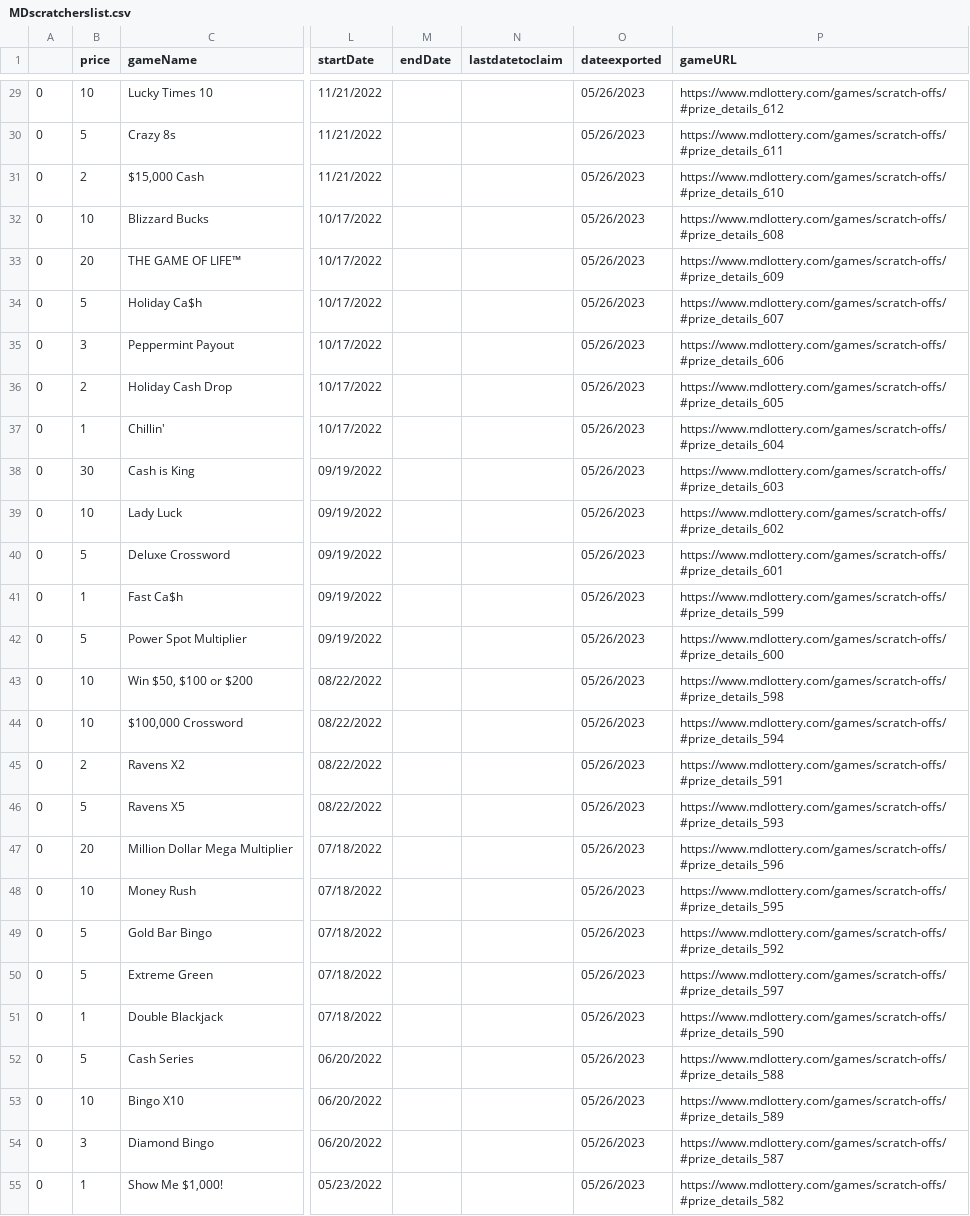
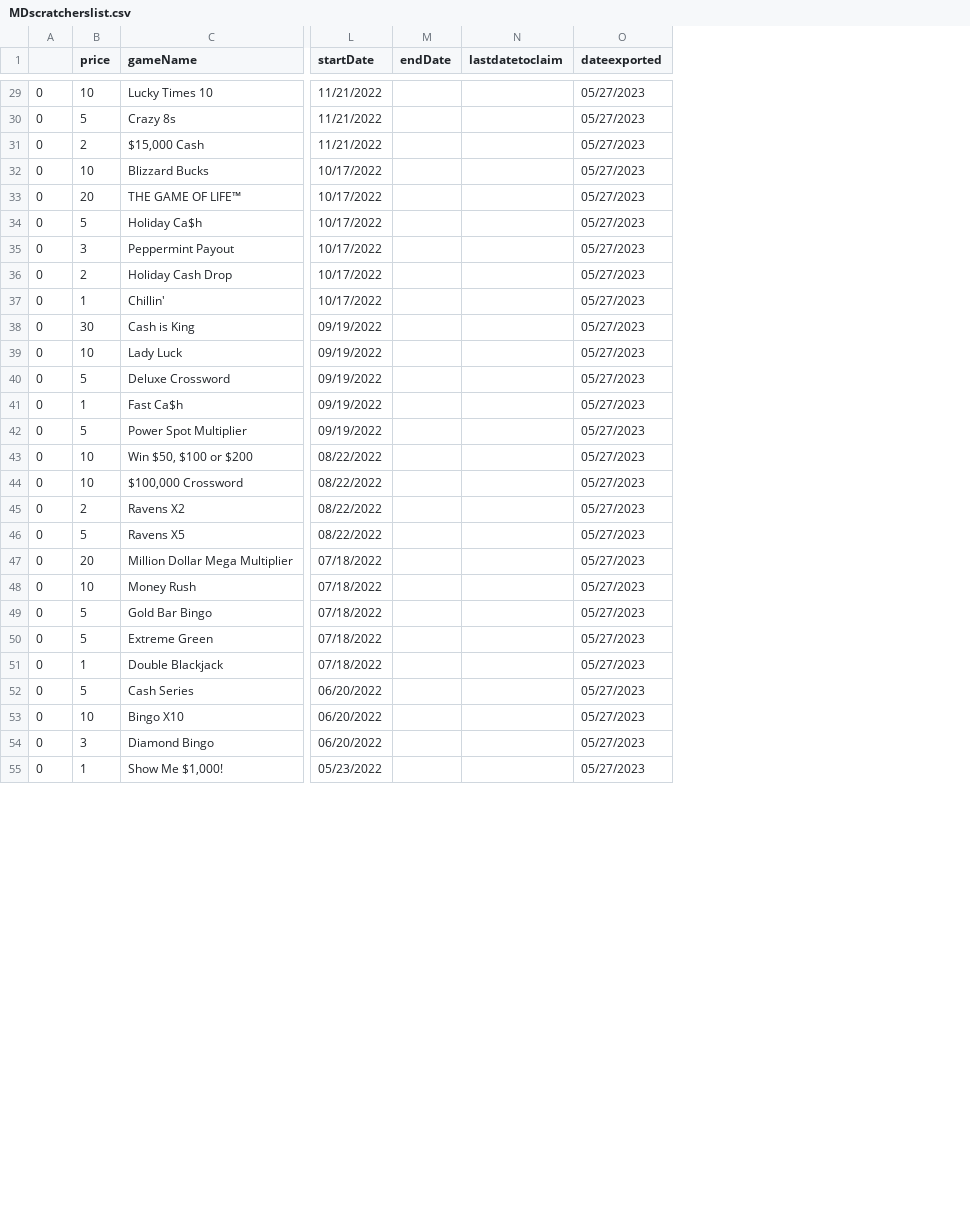
Before and after one commit to DarrenZastruga/scratchersdatapull, a CSV file: MDscratcherslist.csv, drawn as a sheet; only a part is shown, gaps mark what is left out; the diff covers the shown part only; the diff names each change by its address in the sheet, - before the commit and + after, or states it on an @@ line.

```diff
--- a/MDscratcherslist.csv
+++ b/MDscratcherslist.csv
-column P (gameURL), rows 29-55: https://www.mdlottery.com/games/scratch-offs/#prize_details_612 | https://www.mdlottery.com/games/scratch-offs/#prize_details_611 | https://www.mdlottery.com/games/scratch-offs/#prize_details_610 | https://www.mdlottery.com/games/scratch-offs/#prize_details_608 | https://www.mdlottery.com/games/scratch-offs/#prize_details_609 | https://www.mdlottery.com/games/scratch-offs/#prize_details_607 | https://www.mdlottery.com/games/scratch-offs/#prize_details_606 | https://www.mdlottery.com/games/scratch-offs/#prize_details_605 | https://www.mdlottery.com/games/scratch-offs/#prize_details_604 | https://www.mdlottery.com/games/scratch-offs/#prize_details_603 | https://www.mdlottery.com/games/scratch-offs/#prize_details_602 | https://www.mdlottery.com/games/scratch-offs/#prize_details_601 | https://www.mdlottery.com/games/scratch-offs/#prize_details_599 | https://www.mdlottery.com/games/scratch-offs/#prize_details_600 | https://www.mdlottery.com/games/scratch-offs/#prize_details_598 | https://www.mdlottery.com/games/scratch-offs/#prize_details_594 | https://www.mdlottery.com/games/scratch-offs/#prize_details_591 | https://www.mdlottery.com/games/scratch-offs/#prize_details_593 | https://www.mdlottery.com/games/scratch-offs/#prize_details_596 | https://www.mdlottery.com/games/scratch-offs/#prize_details_595 | https://www.mdlottery.com/games/scratch-offs/#prize_details_592 | https://www.mdlottery.com/games/scratch-offs/#prize_details_597 | https://www.mdlottery.com/games/scratch-offs/#prize_details_590 | https://www.mdlottery.com/games/scratch-offs/#prize_details_588 | https://www.mdlottery.com/games/scratch-offs/#prize_details_589 | https://www.mdlottery.com/games/scratch-offs/#prize_details_587 | https://www.mdlottery.com/games/scratch-offs/#prize_details_582
-O29:O55 (dateexported): 05/26/2023
+O29:O55 (dateexported): 05/27/2023
```
Also changed, not shown: 53 edited cells elsewhere in this file, MDtixlist.csv, 11 other files.
